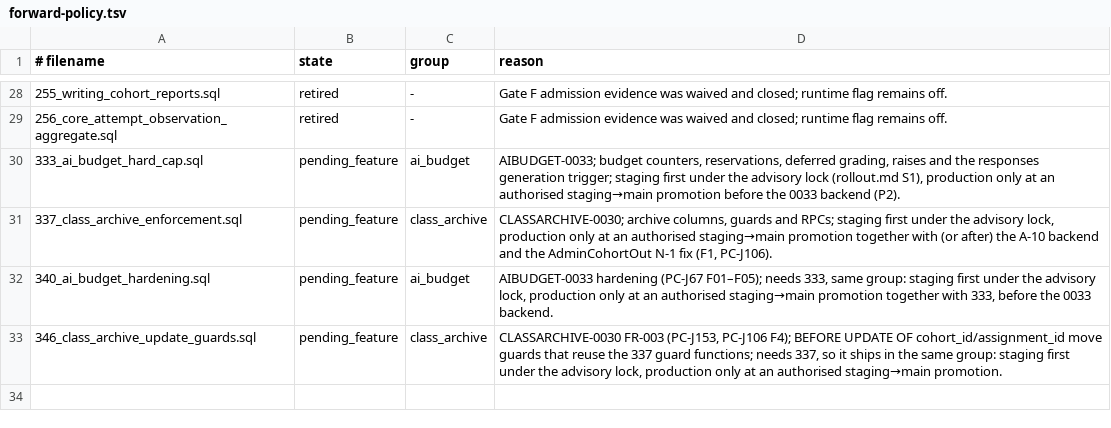
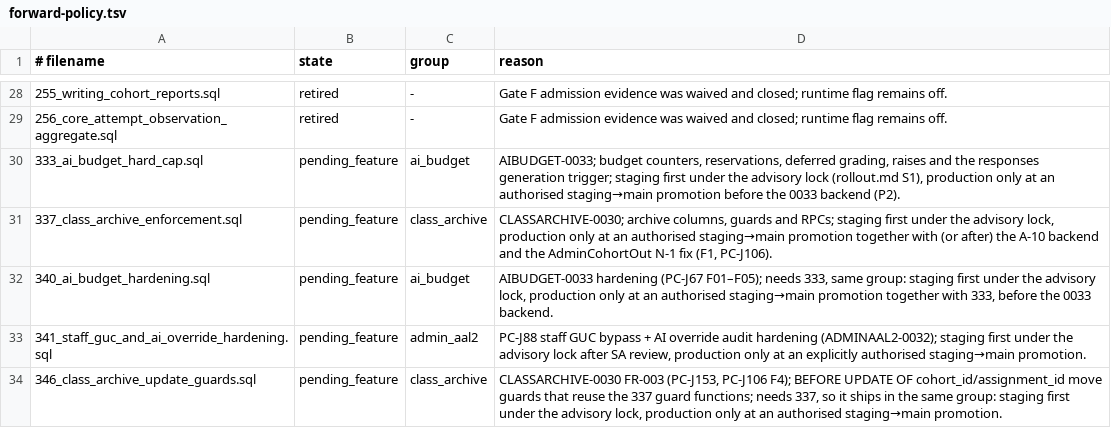
Before and after one commit to andyvinhtran1212-netizen/ielts-speaking-coach, a TSV file: backend/migrations/forward-policy.tsv, drawn as a sheet; only a part is shown, gaps mark what is left out.

```diff
--- a/backend/migrations/forward-policy.tsv
+++ b/backend/migrations/forward-policy.tsv
@@ -32,2 +32,3 @@
 340_ai_budget_hardening.sql	pending_feature	ai_budget	AIBUDGET-0033 hardening (PC-J67 F01–F05); needs 333, same group: staging first under the advisory lock, production only at an authorised staging→main promotion together with 333, before the 0033 backend.
+341_staff_guc_and_ai_override_hardening.sql	pending_feature	admin_aal2	PC-J88 staff GUC bypass + AI override audit hardening (ADMINAAL2-0032); staging first under the advisory lock after SA review, production only at an explicitly authorised staging→main promotion.
 346_class_archive_update_guards.sql	pending_feature	class_archive	CLASSARCHIVE-0030 FR-003 (PC-J153, PC-J106 F4); BEFORE UPDATE OF cohort_id/assignment_id move guards that reuse the 337 guard functions; needs 337, so it ships in the same group: staging first under the advisory lock, production only at an authorised staging→main promotion.
```
Also changed, not shown: 3 other files.
